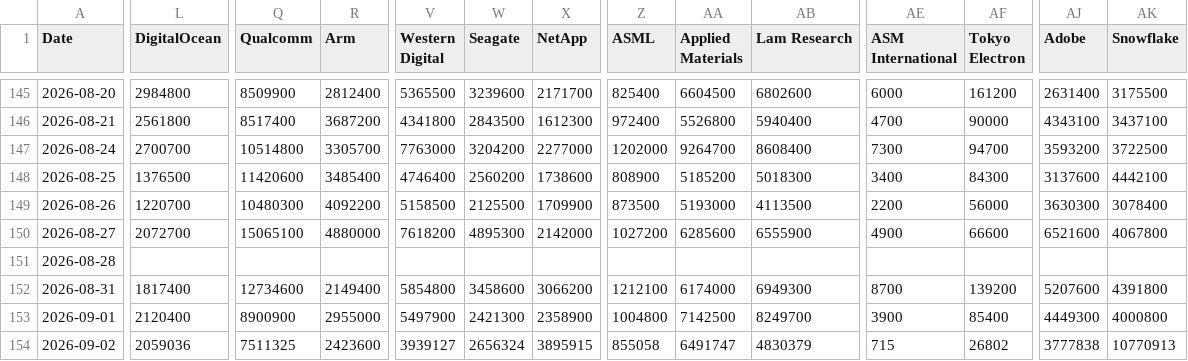
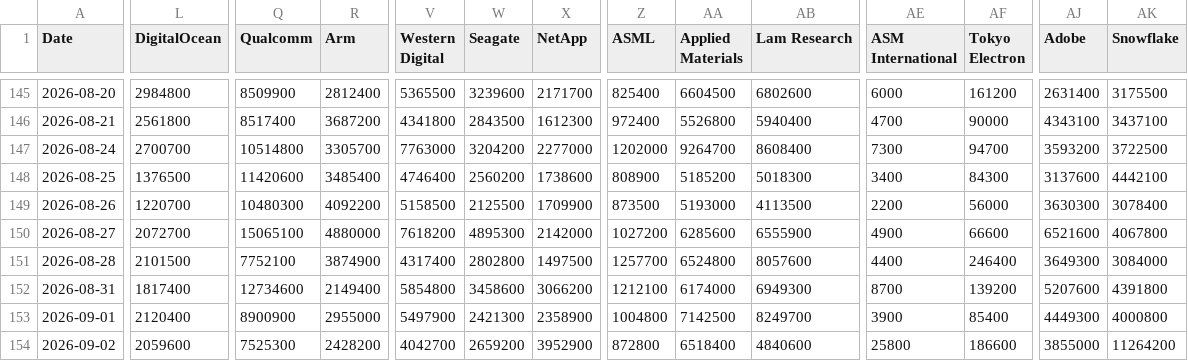
Before and after one commit to lemonca11/ai_invest_agent, a CSV file: data/market_volume.csv, drawn as a sheet; only a part is shown, gaps mark what is left out; removed rows and columns are numbered as before the commit, all else as after; rows hold the shown columns only; the diff covers the shown part only; the diff names each change by its address in the sheet, - before the commit and + after, or states it on an @@ line.

```diff
--- a/data/market_volume.csv
+++ b/data/market_volume.csv
-L151 (DigitalOcean): (empty)
+L151 (DigitalOcean): 2101500
-Q151 (Qualcomm): (empty)
+Q151 (Qualcomm): 7752100
-R151 (Arm): (empty)
+R151 (Arm): 3874900
-V151 (Western Digital): (empty)
+V151 (Western Digital): 4317400
-W151 (Seagate): (empty)
+W151 (Seagate): 2802800
-X151 (NetApp): (empty)
+X151 (NetApp): 1497500
-Z151 (ASML): (empty)
+Z151 (ASML): 1257700
-AA151 (Applied Materials): (empty)
+AA151 (Applied Materials): 6524800
-AB151 (Lam Research): (empty)
+AB151 (Lam Research): 8057600
-AE151 (ASM International): (empty)
+AE151 (ASM International): 4400
-AF151 (Tokyo Electron): (empty)
+AF151 (Tokyo Electron): 246400
-AJ151 (Adobe): (empty)
+AJ151 (Adobe): 3649300
-AK151 (Snowflake): (empty)
+AK151 (Snowflake): 3084000
-row 154: 2026-09-02 | 2059036 | 7511325 | 2423600 | 3939127 | 2656324 | 3895915 | 855058 | 6491747 | 4830379 | 715 | 26802 | 3777838 | 10770913
+row 154: 2026-09-02 | 2059600 | 7525300 | 2428200 | 4042700 | 2659200 | 3952900 | 872800 | 6518400 | 4840600 | 25800 | 186600 | 3855000 | 11264200
```
Also changed, not shown: 24 edited cells elsewhere in this file, data/market_close.csv, data/market_signals.csv, 30 other files.
